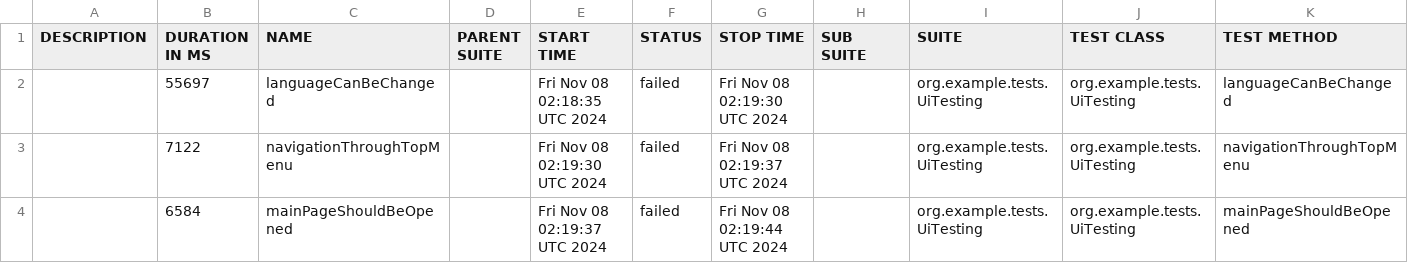
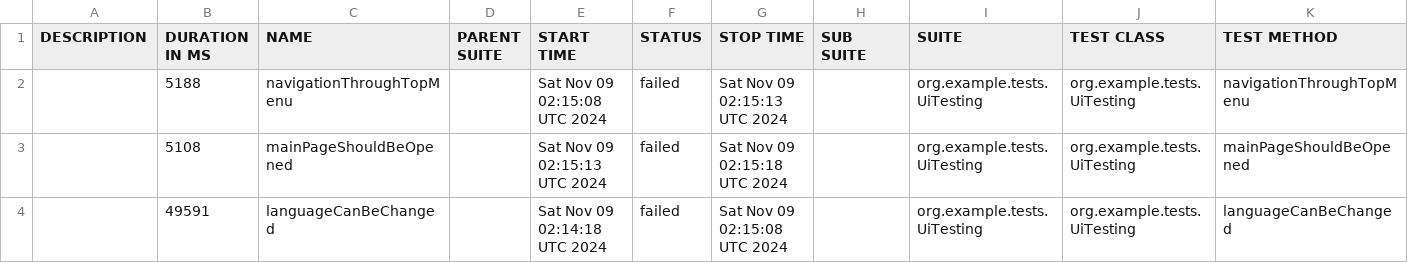
Before and after one commit to sergiy-bloshchenko-personal/compasswayTask, a CSV file: uitesting/data/suites.csv, drawn as a sheet.

```diff
--- a/uitesting/data/suites.csv
+++ b/uitesting/data/suites.csv
@@ -1,4 +1,4 @@
 "DESCRIPTION","DURATION IN MS","NAME","PARENT SUITE","START TIME","STATUS","STOP TIME","SUB SUITE","SUITE","TEST CLASS","TEST METHOD"
-"","55697","languageCanBeChanged","","Fri Nov 08 02:18:35 UTC 2024","failed","Fri Nov 08 02:19:30 UTC 2024","","org.example.tests.UiTesting","org.example.tests.UiTesting","languageCanBeChanged"
-"","7122","navigationThroughTopMenu","","Fri Nov 08 02:19:30 UTC 2024","failed","Fri Nov 08 02:19:37 UTC 2024","","org.example.tests.UiTesting","org.example.tests.UiTesting","navigationThroughTopMenu"
-"","6584","mainPageShouldBeOpened","","Fri Nov 08 02:19:37 UTC 2024","failed","Fri Nov 08 02:19:44 UTC 2024","","org.example.tests.UiTesting","org.example.tests.UiTesting","mainPageShouldBeOpened"
+"","5188","navigationThroughTopMenu","","Sat Nov 09 02:15:08 UTC 2024","failed","Sat Nov 09 02:15:13 UTC 2024","","org.example.tests.UiTesting","org.example.tests.UiTesting","navigationThroughTopMenu"
+"","5108","mainPageShouldBeOpened","","Sat Nov 09 02:15:13 UTC 2024","failed","Sat Nov 09 02:15:18 UTC 2024","","org.example.tests.UiTesting","org.example.tests.UiTesting","mainPageShouldBeOpened"
+"","49591","languageCanBeChanged","","Sat Nov 09 02:14:18 UTC 2024","failed","Sat Nov 09 02:15:08 UTC 2024","","org.example.tests.UiTesting","org.example.tests.UiTesting","languageCanBeChanged"
```
Also changed, not shown: uitesting/data/behaviors.csv, 19 other files.
